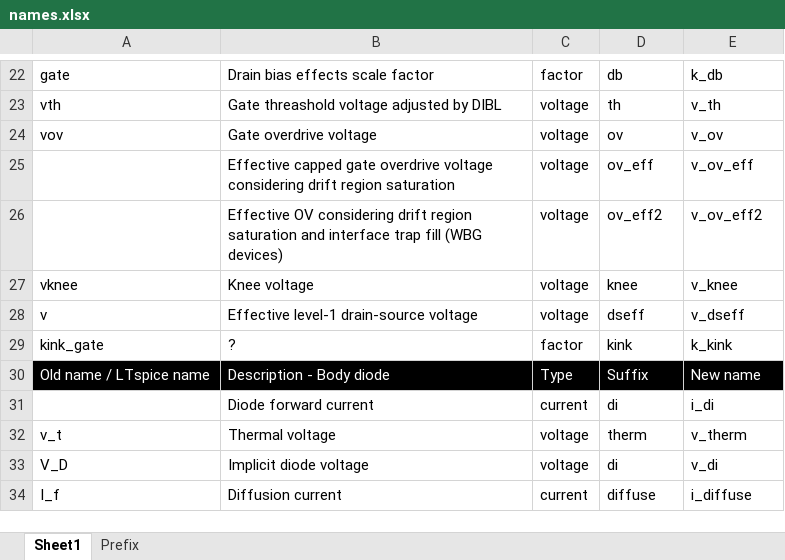
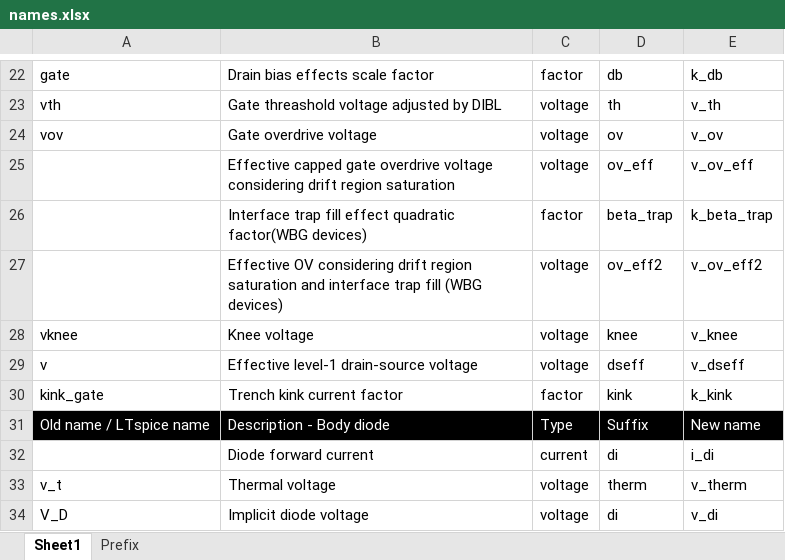
Before and after one commit to owenliu66/ImprovedVDMOS, an Excel workbook: names.xlsx, sheet Sheet1, drawn as a sheet; only a part is shown, gaps mark what is left out; the shorter side is filled out with more unchanged rows; values as stored, in another font and other column widths than the file's, no borders; addresses are those after the commit; the diff names each change by its address in the sheet, - before the commit and + after, or states it on an @@ line.

```diff
--- a/names.xlsx (sheet Sheet1)
+++ b/names.xlsx (sheet Sheet1)
+row 26:  | Interface trap fill effect quadratic factor(WBG devices) | factor | beta_trap | k_beta_trap
-B30: ?
+B30: Trench kink current factor
```
Also changed, not shown: formulas that keep their value, 6 other files.
